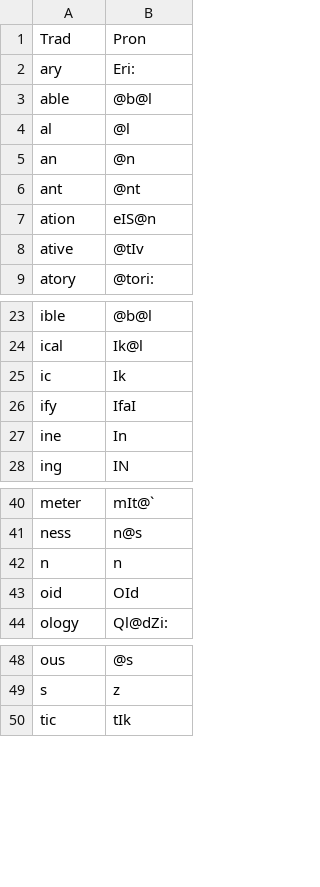
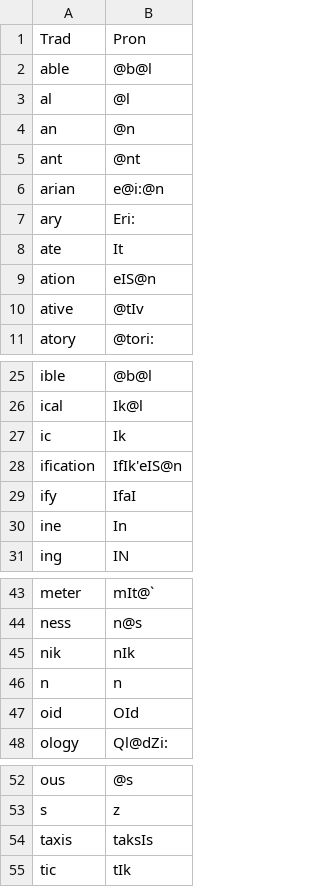
Before and after one commit to ChristianSi/lytspel, a CSV file: data/suffix.csv, drawn as a sheet; only a part is shown, gaps mark what is left out.

Commit message:
Add some suffixes

```diff
--- a/data/suffix.csv
+++ b/data/suffix.csv
@@ -1,3 +1,2 @@
 Trad,Pron
-ary,Eri:
 able,@b@l
@@ -6,2 +5,5 @@ an,@n
 ant,@nt
+arian,e@i:@n
+ary,Eri:
+ate,It
 ation,eIS@n
@@ -25,2 +27,3 @@ ical,Ik@l
 ic,Ik
+ification,IfIk'eIS@n
 ify,IfaI
@@ -41,2 +44,3 @@ meter,mIt@`
 ness,n@s
+nik,nIk
 n,n
@@ -49,2 +53,3 @@ ous,@s
 s,z
+taxis,taksIs
 tic,tIk
```
Also changed, not shown: 1 other file.
